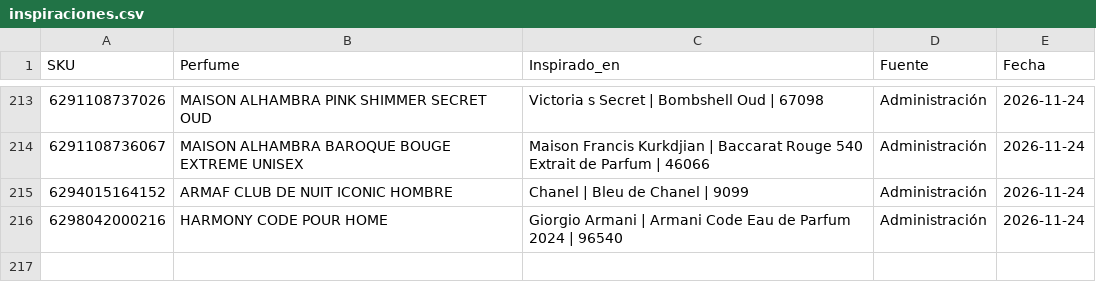
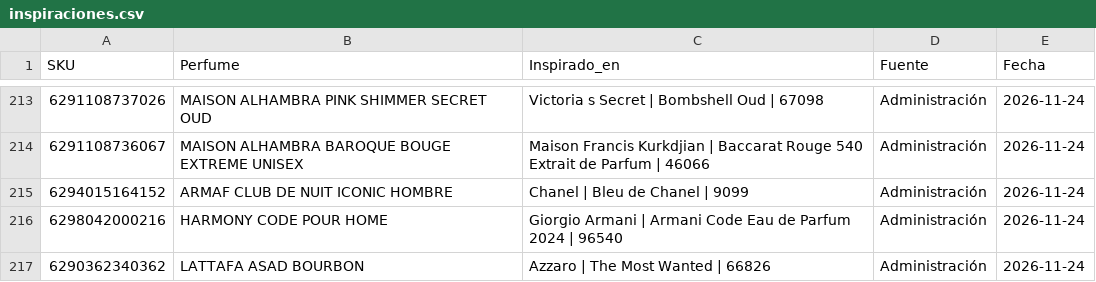
Before and after one commit to julietagonzalezmarin/perfuma-app, a CSV file: inspiraciones.csv, drawn as a sheet; only a part is shown, gaps mark what is left out; the diff names each change by its address in the sheet, - before the commit and + after, or states it on an @@ line.

Commit message:
Dupes: 216 perfumes con su original registrado

```diff
--- a/inspiraciones.csv
+++ b/inspiraciones.csv
+row 217: 6290362340362 | LATTAFA ASAD BOURBON | Azzaro | The Most Wanted | 66826 | Administración | 2026-11-24
```
